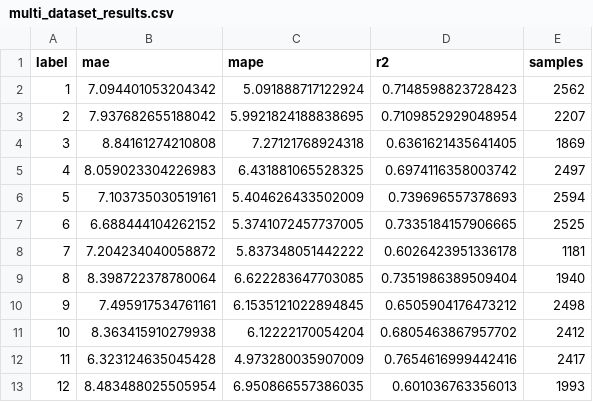
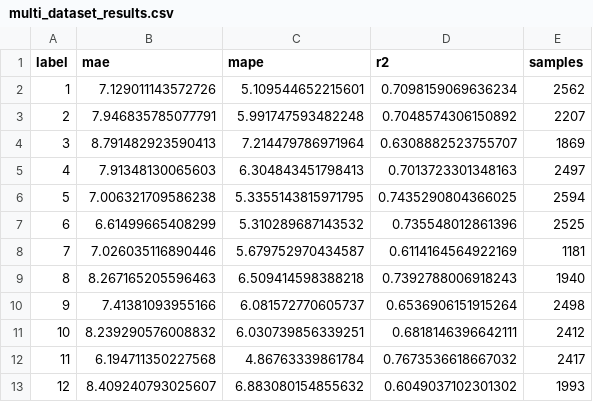
Before and after one commit to TengkuFadlan/SistemMonitoringRatePressureProduct, a CSV file: multi_dataset_results.csv, drawn as a sheet.

```diff
--- a/multi_dataset_results.csv
+++ b/multi_dataset_results.csv
@@ -1,13 +1,13 @@
 label,mae,mape,r2,samples
-1,7.094401053204342,5.091888717122924,0.7148598823728423,2562
-2,7.937682655188042,5.9921824188838695,0.7109852929048954,2207
-3,8.84161274210808,7.27121768924318,0.6361621435641405,1869
-4,8.059023304226983,6.431881065528325,0.6974116358003742,2497
-5,7.103735030519161,5.404626433502009,0.739696557378693,2594
-6,6.688444104262152,5.3741072457737005,0.7335184157906665,2525
-7,7.204234040058872,5.837348051442222,0.6026423951336178,1181
-8,8.398722378780064,6.622283647703085,0.7351986389509404,1940
-9,7.495917534761161,6.1535121022894845,0.6505904176473212,2498
-10,8.363415910279938,6.12222170054204,0.6805463867957702,2412
-11,6.323124635045428,4.973280035907009,0.7654616999442416,2417
-12,8.483488025505954,6.950866557386035,0.601036763356013,1993
+1,7.129011143572726,5.109544652215601,0.7098159069636234,2562
+2,7.946835785077791,5.991747593482248,0.7048574306150892,2207
+3,8.791482923590413,7.214479786971964,0.6308882523755707,1869
+4,7.91348130065603,6.304843451798413,0.7013723301348163,2497
+5,7.006321709586238,5.3355143815971795,0.7435290804366025,2594
+6,6.61499665408299,5.310289687143532,0.735548012861396,2525
+7,7.026035116890446,5.679752970434587,0.6114164564922169,1181
+8,8.267165205596463,6.509414598388218,0.7392788006918243,1940
+9,7.41381093955166,6.081572770605737,0.6536906151915264,2498
+10,8.239290576008832,6.030739856339251,0.6818146396642111,2412
+11,6.194711350227568,4.86763339861784,0.7673536618667032,2417
+12,8.409240793025607,6.883080154855632,0.6049037102301302,1993
```
Also changed, not shown: 11 other files.
